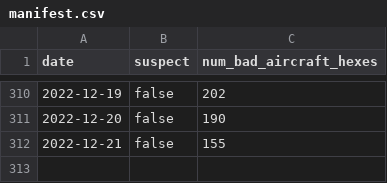
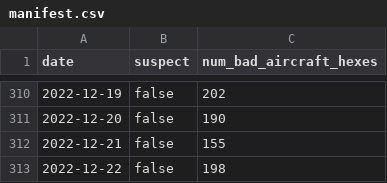
Before and after one commit to guofengji/gpsjam.org, a CSV file: public/data/manifest.csv, drawn as a sheet; only a part is shown, gaps mark what is left out.

Commit message:
Fixed data for 2022-12-22.

```diff
--- a/public/data/manifest.csv
+++ b/public/data/manifest.csv
@@ -312 +312,2 @@ date,suspect,num_bad_aircraft_hexes
 2022-12-21,false,155
+2022-12-22,false,198
```
Also changed, not shown: 1 other file.
